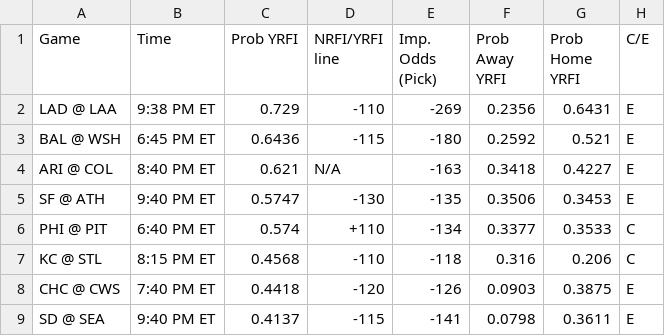
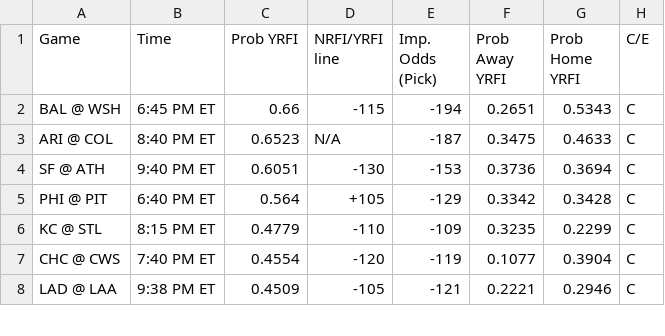
Before and after one commit to bena618/MLB_Models, a CSV file: Outputs/nrfi_yrfi_picks.csv, drawn as a sheet; only a part is shown; the diff covers the shown part only.

Commit message:
Workflow updating NRFIs.png, F5.png, nrfi_yrfi_picks.csv, and f5_chart.csv

```diff
--- a/Outputs/nrfi_yrfi_picks.csv
+++ b/Outputs/nrfi_yrfi_picks.csv
@@ -1,9 +1,8 @@
 Game,Time,Prob YRFI,NRFI/YRFI line,Imp. Odds (Pick),Prob Away YRFI,Prob Home YRFI,C/E
-LAD @ LAA,9:38 PM ET,0.729,-110,-269,0.2356,0.6431,E
-BAL @ WSH,6:45 PM ET,0.6436,-115,-180,0.2592,0.521,E
-ARI @ COL,8:40 PM ET,0.621,N/A,-163,0.3418,0.4227,E
-SF @ ATH,9:40 PM ET,0.5747,-130,-135,0.3506,0.3453,E
-PHI @ PIT,6:40 PM ET,0.574,+110,-134,0.3377,0.3533,C
-KC @ STL,8:15 PM ET,0.4568,-110,-118,0.316,0.206,C
-CHC @ CWS,7:40 PM ET,0.4418,-120,-126,0.0903,0.3875,E
-SD @ SEA,9:40 PM ET,0.4137,-115,-141,0.0798,0.3611,E
+BAL @ WSH,6:45 PM ET,0.66,-115,-194,0.2651,0.5343,C
+ARI @ COL,8:40 PM ET,0.6523,N/A,-187,0.3475,0.4633,C
+SF @ ATH,9:40 PM ET,0.6051,-130,-153,0.3736,0.3694,C
+PHI @ PIT,6:40 PM ET,0.564,+105,-129,0.3342,0.3428,C
+KC @ STL,8:15 PM ET,0.4779,-110,-109,0.3235,0.2299,C
+CHC @ CWS,7:40 PM ET,0.4554,-120,-119,0.1077,0.3904,C
+LAD @ LAA,9:38 PM ET,0.4509,-105,-121,0.2221,0.2946,C
```
Also changed, not shown: 1 added row and 29 edited cells elsewhere in this file, Outputs/f5_chart.csv, 2 other files.
